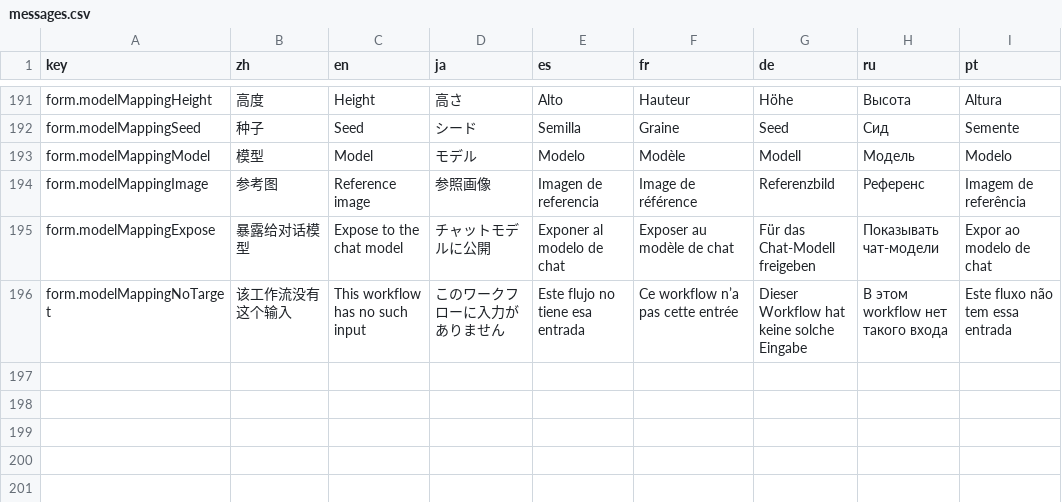
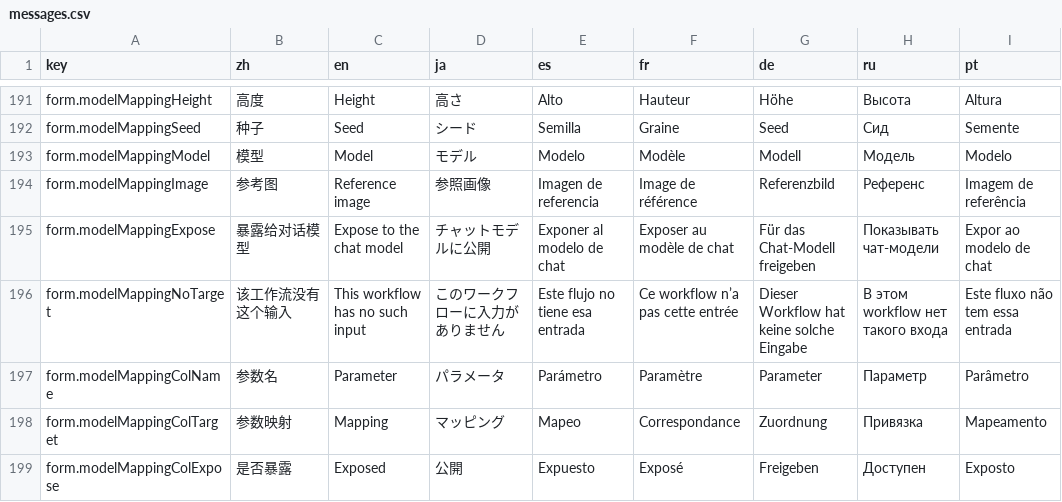
Before and after one commit to CM-Silence/dsh-mo-image, a CSV file: locale/messages.csv, drawn as a sheet; only a part is shown, gaps mark what is left out; the diff names each change by its address in the sheet, - before the commit and + after, or states it on an @@ line.

Commit message:
feat(settings): put every parameter in one table with a per-row expose switch
Roles and tunables now share one table: parameter name, its mapping, and an expose
checkbox. The mapping column shows only the input name, never the node id. Role
parameters (prompt, negative prompt, width, height, seed, model) are exposed by default;
the extra tunables start hidden and can be switched on one by one. Exposure lives in a
single expose map on the model entry, and mo_image_settings filters through it.

```diff
--- a/locale/messages.csv
+++ b/locale/messages.csv
+row 197: form.modelMappingColName | 参数名 | Parameter | パラメータ | Parámetro | Paramètre | Parameter | Параметр | Parâmetro
+row 198: form.modelMappingColTarget | 参数映射 | Mapping | マッピング | Mapeo | Correspondance | Zuordnung | Привязка | Mapeamento
+row 199: form.modelMappingColExpose | 是否暴露 | Exposed | 公開 | Expuesto | Exposé | Freigeben | Доступен | Exposto
```
Also changed, not shown: 4 other files.
